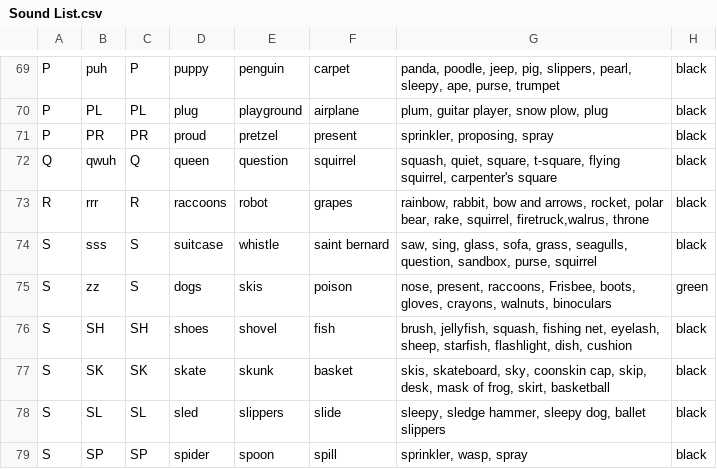
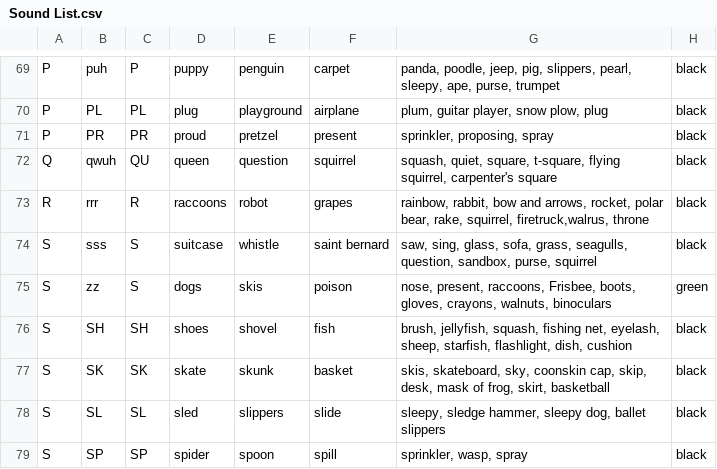
Before and after one commit to rohanrk/Brainy-Phonics, a CSV file: Phonics/Content Model/CSVs/Sound List.csv, drawn as a sheet; only a part is shown, gaps mark what is left out.

Commit message:
Change 'q' to 'qu'

```diff
--- a/Phonics/Content Model/CSVs/Sound List.csv
+++ b/Phonics/Content Model/CSVs/Sound List.csv
@@ -71,3 +71,3 @@ P,PL,PL,plug,playground,airplane,"plum, guitar player, snow plow, plug", black
 P,PR,PR,proud,pretzel,present,"sprinkler, proposing, spray", black
-Q,qwuh,Q,queen,question,squirrel,"squash, quiet, square, t-square, flying squirrel, carpenter's square", black
+Q,qwuh,QU,queen,question,squirrel,"squash, quiet, square, t-square, flying squirrel, carpenter's square", black
 R,rrr,R,raccoons,robot,grapes,"rainbow, rabbit, bow and arrows, rocket, polar bear, rake, squirrel, firetruck,walrus, throne", black
```
